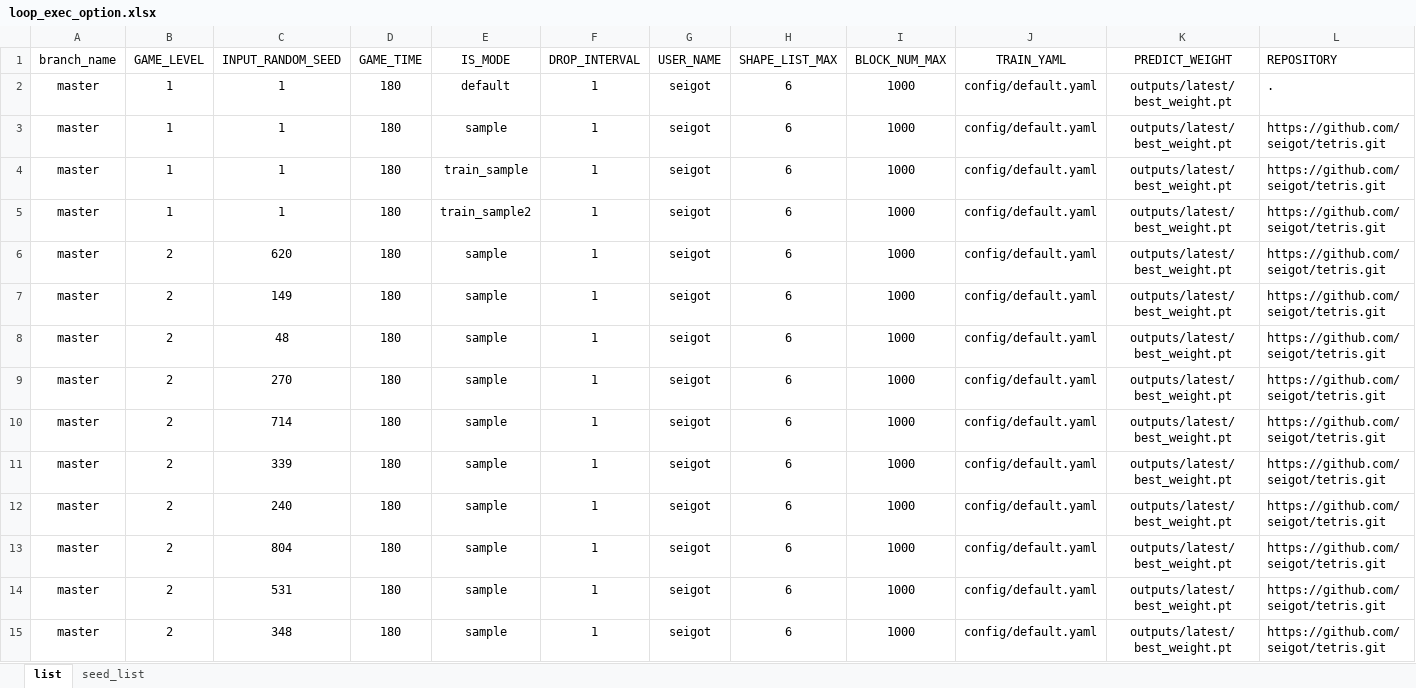
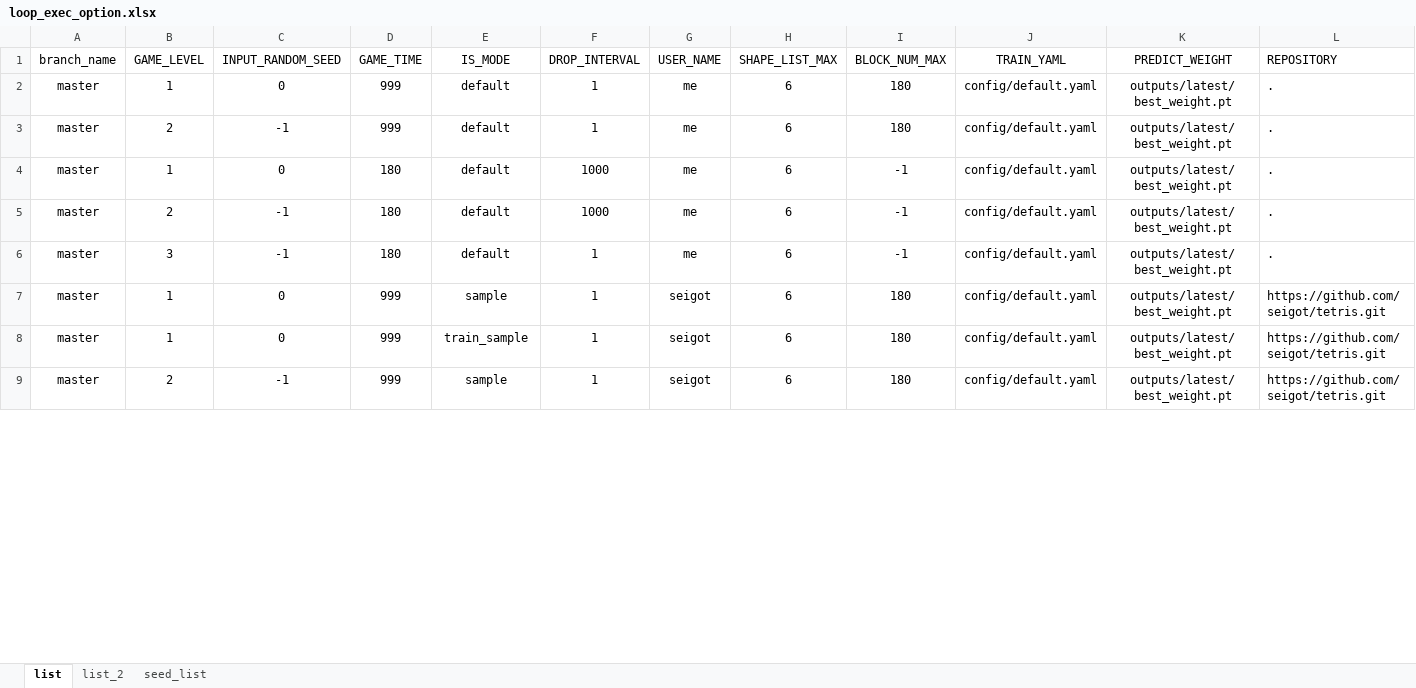
Before and after one commit to isshy-you/tetris, an Excel workbook: evaluation/loop_exec_option.xlsx, sheet list, drawn as a sheet; only a part is shown; values as stored, in another font and other column widths than the file's, no borders; charts and pictures not drawn; removed rows and columns are numbered as before the commit, all else as after; the diff covers the shown part only; the diff names each change by its address in the sheet, - before the commit and + after, or states it on an @@ line.

Commit message:
■ list と 仕様調整

```diff
--- a/evaluation/loop_exec_option.xlsx (sheet list)
+++ b/evaluation/loop_exec_option.xlsx (sheet list)
+sheet tab: list_2
-C2 (INPUT_RANDOM_SEED): 1
+C2 (INPUT_RANDOM_SEED): 0
-D2 (GAME_TIME): 180
+D2 (GAME_TIME): 999
-G2 (USER_NAME): seigot
+G2 (USER_NAME): me
-I2 (BLOCK_NUM_MAX): 1000
+I2 (BLOCK_NUM_MAX): 180
-row 3: master | 1 | 1 | 180 | sample | 1 | seigot | 6 | 1000 | config/default.yaml | outputs/latest/best_weight.pt | https://github.com/seigot/tetris.git
-row 4: master | 1 | 1 | 180 | train_sample | 1 | seigot | 6 | 1000 | config/default.yaml | outputs/latest/best_weight.pt | https://github.com/seigot/tetris.git
-row 5: master | 1 | 1 | 180 | train_sample2 | 1 | seigot | 6 | 1000 | config/default.yaml | outputs/latest/best_weight.pt | https://github.com/seigot/tetris.git
-C3 (INPUT_RANDOM_SEED): 620
+C3 (INPUT_RANDOM_SEED): -1
-D3 (GAME_TIME): 180
+D3 (GAME_TIME): 999
-E3:E6 (IS_MODE): sample
+E3:E6 (IS_MODE): default
-G3:G6 (USER_NAME): seigot
+G3:G6 (USER_NAME): me
-I3 (BLOCK_NUM_MAX): 1000
+I3 (BLOCK_NUM_MAX): 180
-L3:L6 (REPOSITORY): https://github.com/seigot/tetris.git
+L3:L6 (REPOSITORY): .
-B4 (GAME_LEVEL): 2
+B4 (GAME_LEVEL): 1
-C4 (INPUT_RANDOM_SEED): 149
+C4 (INPUT_RANDOM_SEED): 0
-F4:F5 (DROP_INTERVAL): 1
+F4:F5 (DROP_INTERVAL): 1000
-I4:I6 (BLOCK_NUM_MAX): 1000
+I4:I6 (BLOCK_NUM_MAX): -1
-C5 (INPUT_RANDOM_SEED): 48
+C5 (INPUT_RANDOM_SEED): -1
-B6 (GAME_LEVEL): 2
+B6 (GAME_LEVEL): 3
-C6 (INPUT_RANDOM_SEED): 270
+C6 (INPUT_RANDOM_SEED): -1
-B7:B8 (GAME_LEVEL): 2
+B7:B8 (GAME_LEVEL): 1
-C7 (INPUT_RANDOM_SEED): 714
+C7 (INPUT_RANDOM_SEED): 0
-D7:D9 (GAME_TIME): 180
+D7:D9 (GAME_TIME): 999
-I7:I9 (BLOCK_NUM_MAX): 1000
+I7:I9 (BLOCK_NUM_MAX): 180
-C8 (INPUT_RANDOM_SEED): 339
+C8 (INPUT_RANDOM_SEED): 0
-E8 (IS_MODE): sample
+E8 (IS_MODE): train_sample
-C9 (INPUT_RANDOM_SEED): 240
+C9 (INPUT_RANDOM_SEED): -1
-row 13: master | 2 | 804 | 180 | sample | 1 | seigot | 6 | 1000 | config/default.yaml | outputs/latest/best_weight.pt | https://github.com/seigot/tetris.git
-row 14: master | 2 | 531 | 180 | sample | 1 | seigot | 6 | 1000 | config/default.yaml | outputs/latest/best_weight.pt | https://github.com/seigot/tetris.git
-row 15: master | 2 | 348 | 180 | sample | 1 | seigot | 6 | 1000 | config/default.yaml | outputs/latest/best_weight.pt | https://github.com/seigot/tetris.git
```
Also changed, not shown: 65 removed rows and 18 edited cells elsewhere in this sheet, sheet seed_list, charts or pictures, 1 other file.
